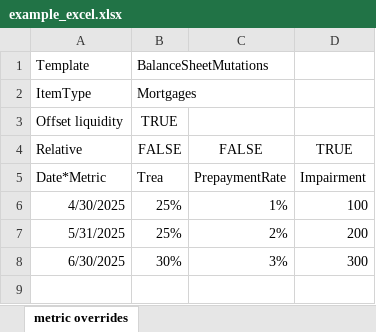
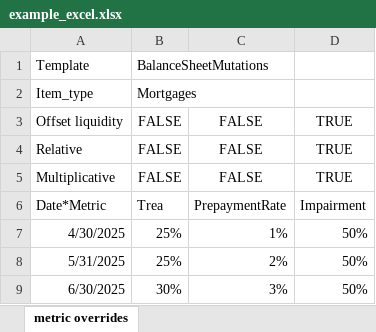
Before and after one commit to woutersolutions/BankProjections, an Excel workbook: src/examples/scenarios/example_excel.xlsx, sheet metric overrides, drawn as a sheet; values as stored, in another font and other column widths than the file's, no borders; addresses are those after the commit; the diff names each change by its address in the sheet, - before the commit and + after, or states it on an @@ line.

Commit message:
Add multiplicative option for balance sheet metric mutations

```diff
--- a/src/examples/scenarios/example_excel.xlsx (sheet metric overrides)
+++ b/src/examples/scenarios/example_excel.xlsx (sheet metric overrides)
-A2: ItemType
+A2: Item_type
-B3: TRUE
+B3: FALSE
-C3: (empty)
+C3: FALSE
-D3: (empty)
+D3: TRUE
+row 5: Multiplicative | FALSE | FALSE | TRUE
-D7: 100
+D7: 50%
-D8: 200
+D8: 50%
-D9: 300
+D9: 50%
```
Also changed, not shown: 2 other files.
